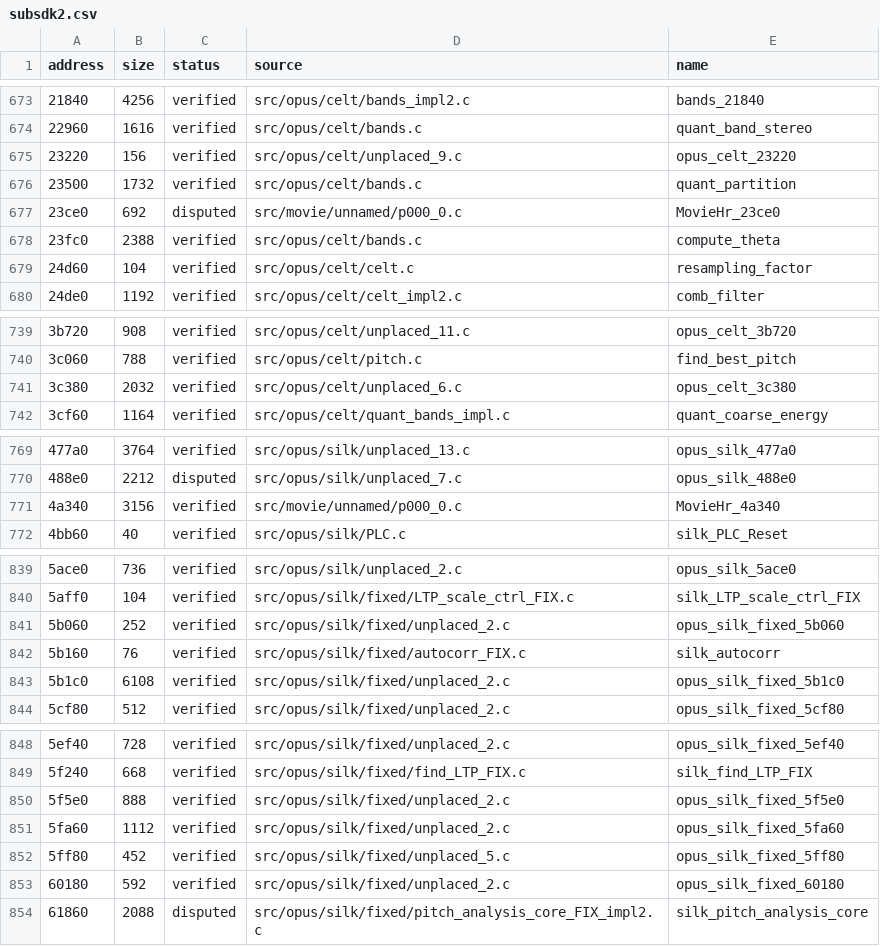
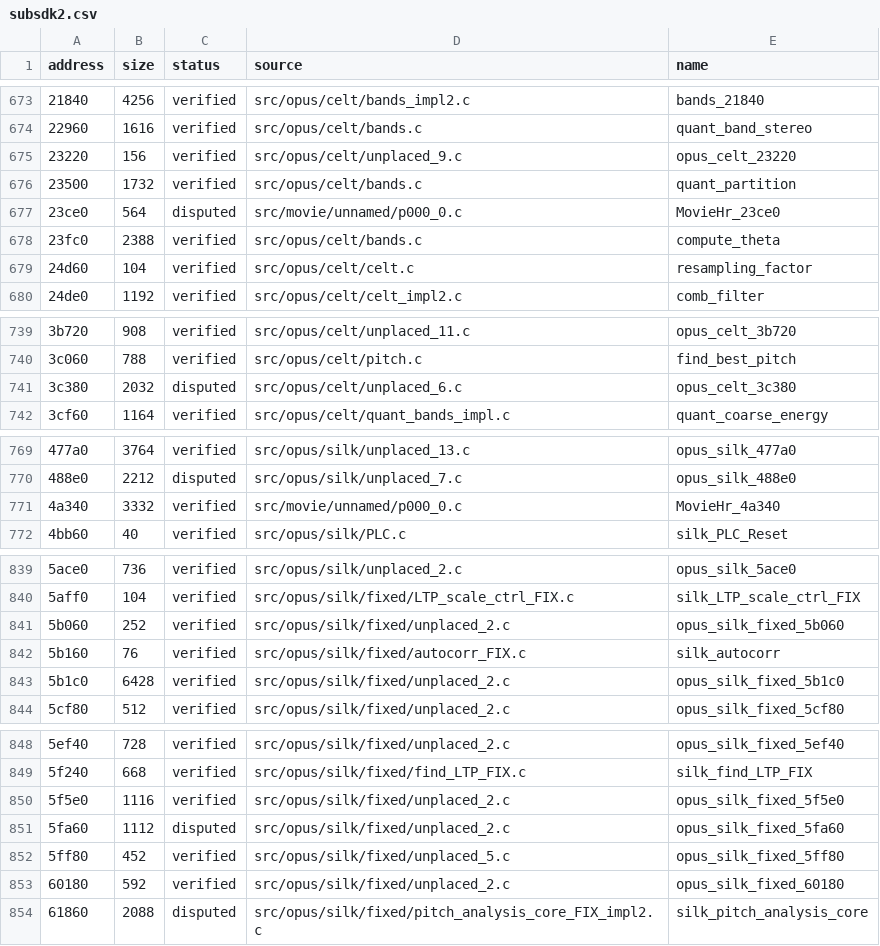
Before and after one commit to vexcited/fefw, a CSV file: data/ledger/subsdk2.csv, drawn as a sheet; only a part is shown, gaps mark what is left out; the diff names each change by its address in the sheet, - before the commit and + after, or states it on an @@ line.

```diff
--- a/data/ledger/subsdk2.csv
+++ b/data/ledger/subsdk2.csv
-B677 (size): 692
+B677 (size): 564
-C741 (status): verified
+C741 (status): disputed
-B771 (size): 3156
+B771 (size): 3332
-B843 (size): 6108
+B843 (size): 6428
-B850 (size): 888
+B850 (size): 1116
-C851 (status): verified
+C851 (status): disputed
```
Also changed, not shown: data/ledger/subsdk1.csv, 7 other files.
